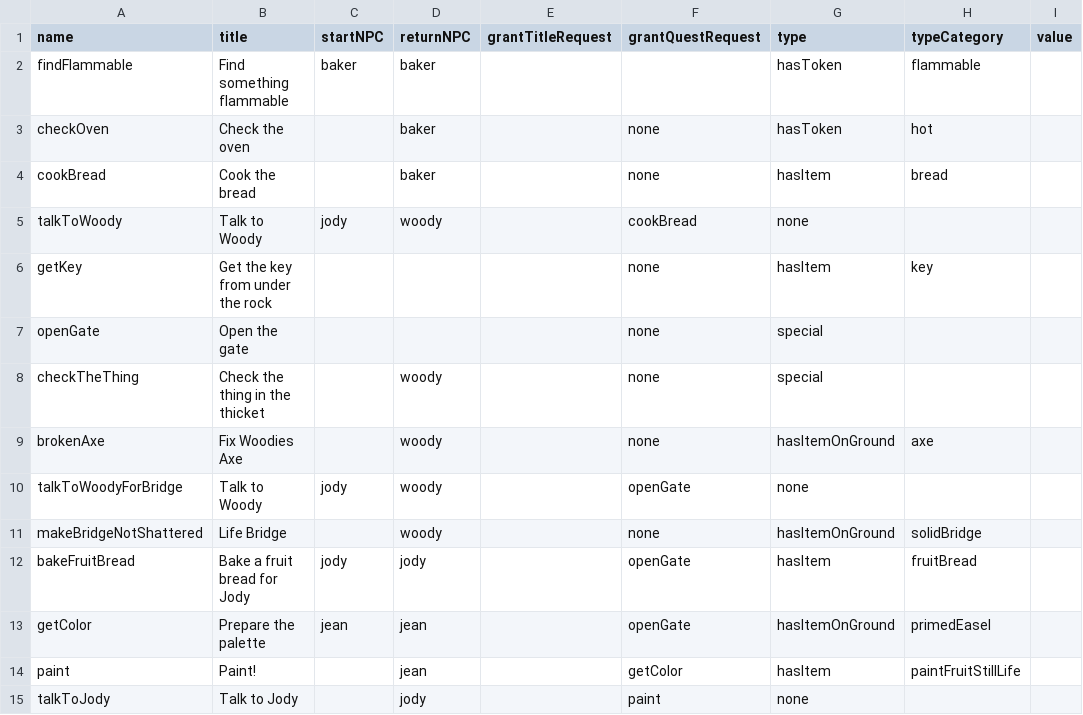
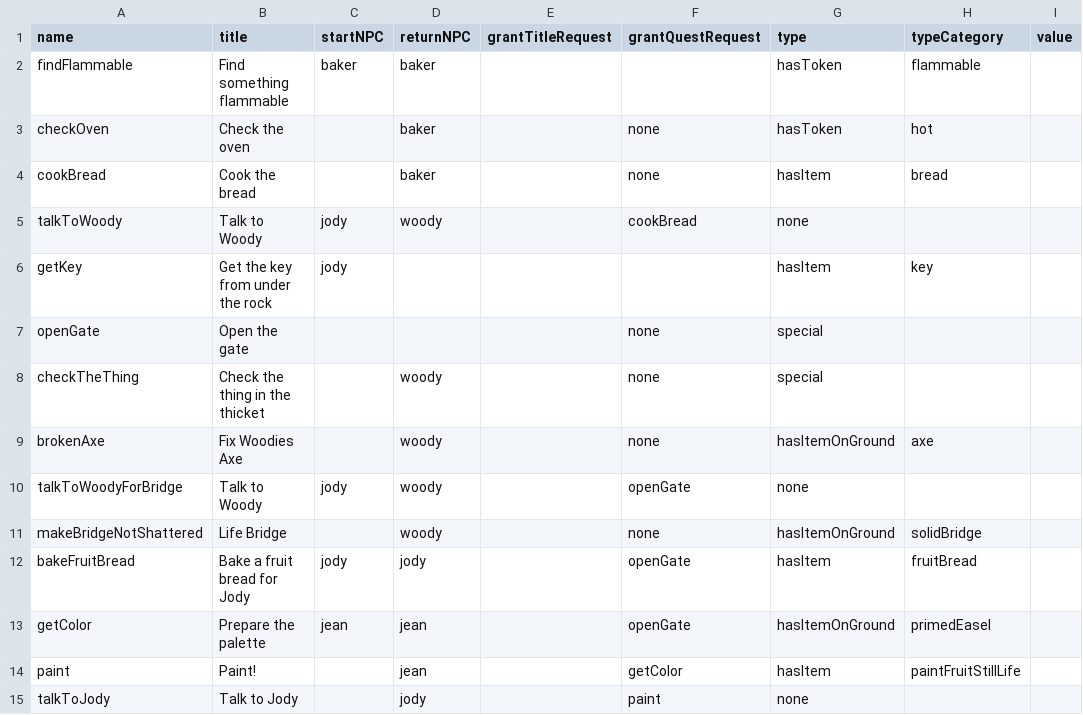
Before and after one commit to shshwdr/avalonCode, a CSV file: Assets/Resources/csv/quest.csv, drawn as a sheet; only a part is shown; the diff names each change by its address in the sheet, - before the commit and + after, or states it on an @@ line.

```diff
--- a/Assets/Resources/csv/quest.csv
+++ b/Assets/Resources/csv/quest.csv
-C6 (startNPC): (empty)
+C6 (startNPC): jody
-F6 (grantQuestRequest): none
+F6 (grantQuestRequest): (empty)
```
Also changed, not shown: 3 other files.
